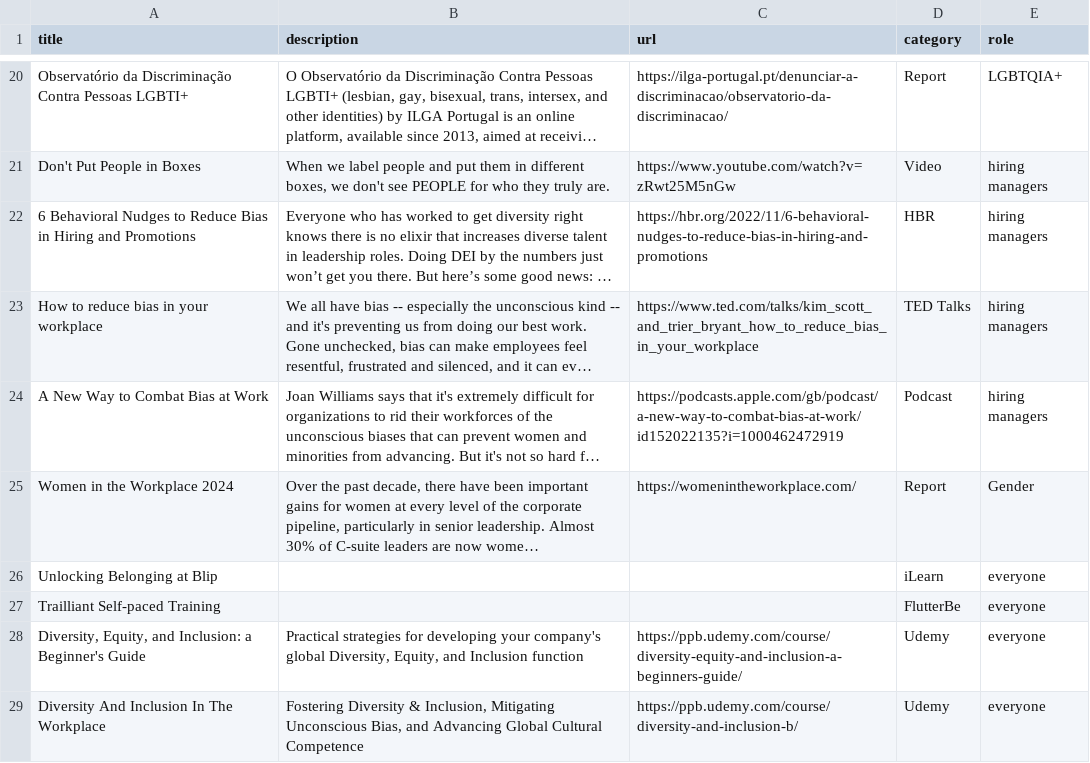
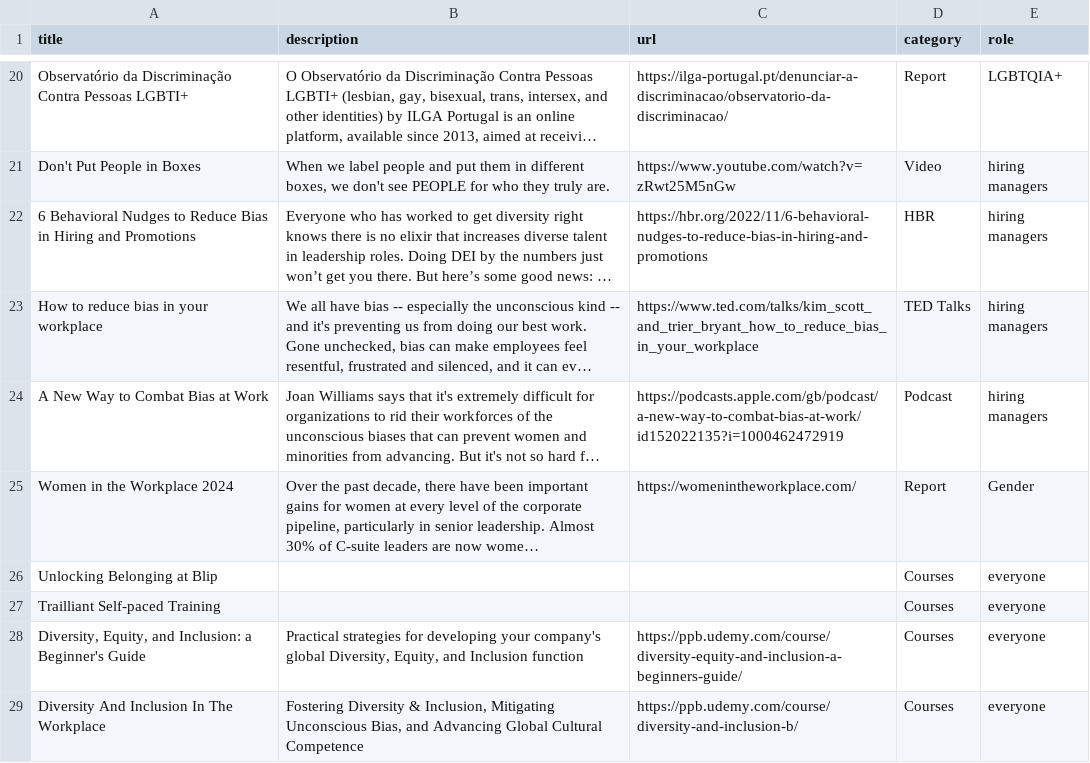
Before and after one commit to franciscomoura-flutter/belonging-hub, a CSV file: public/journey.csv, drawn as a sheet; only a part is shown, gaps mark what is left out; long unchanged cells end in …; the diff covers the shown part only; the diff names each change by its address in the sheet, - before the commit and + after, or states it on an @@ line.

```diff
--- a/public/journey.csv
+++ b/public/journey.csv
-D26 (category): iLearn
+D26 (category): Courses
-D27 (category): FlutterBe
+D27 (category): Courses
-D28:D29 (category): Udemy
+D28:D29 (category): Courses
```
Also changed, not shown: 1 added row and 7 edited cells elsewhere in this file.
